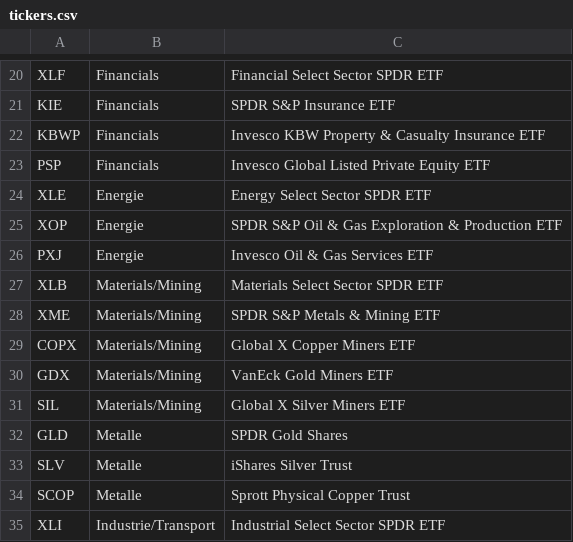
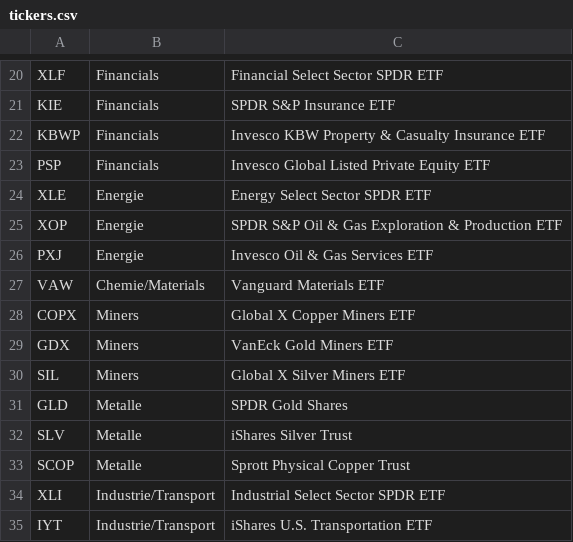
Before and after one commit to alexanderabe28-cpu/Theme--Heatmap, a CSV file: tickers.csv, drawn as a sheet; only a part is shown, gaps mark what is left out; the shorter side is filled out with more unchanged rows.

Commit message:
Add files via upload

```diff
--- a/tickers.csv
+++ b/tickers.csv
@@ -26,7 +26,6 @@ XOP,Energie,SPDR S&P Oil & Gas Exploration & Production ETF
 PXJ,Energie,Invesco Oil & Gas Services ETF
-XLB,Materials/Mining,Materials Select Sector SPDR ETF
-XME,Materials/Mining,SPDR S&P Metals & Mining ETF
-COPX,Materials/Mining,Global X Copper Miners ETF
-GDX,Materials/Mining,VanEck Gold Miners ETF
-SIL,Materials/Mining,Global X Silver Miners ETF
+VAW,Chemie/Materials,Vanguard Materials ETF
+COPX,Miners,Global X Copper Miners ETF
+GDX,Miners,VanEck Gold Miners ETF
+SIL,Miners,Global X Silver Miners ETF
 GLD,Metalle,SPDR Gold Shares
```
